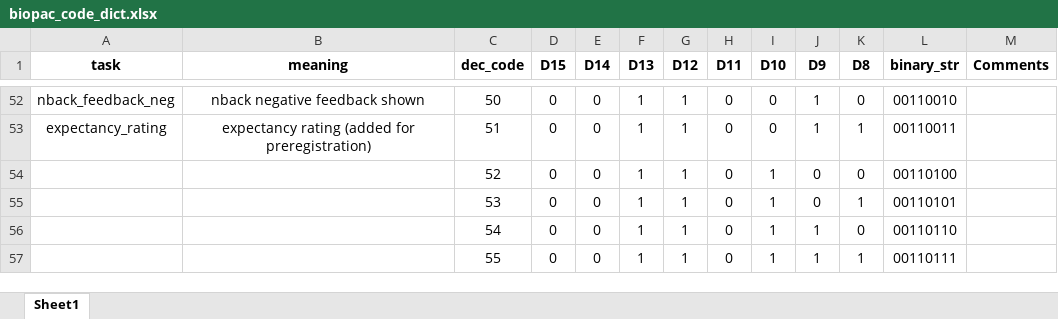
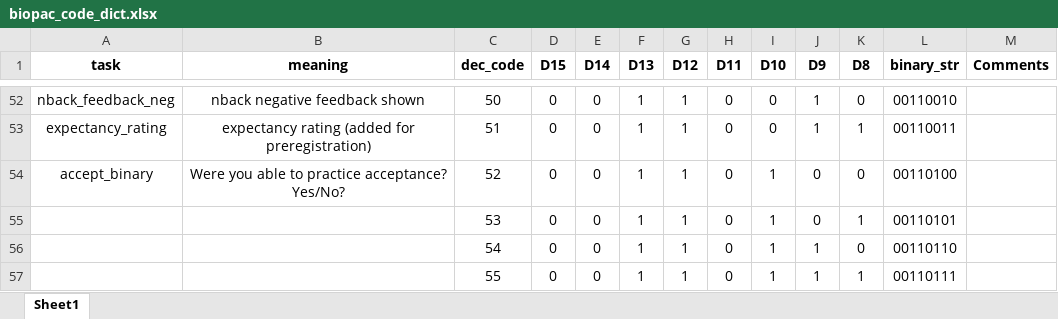
Before and after one commit to canlab/WASABI_public, an Excel workbook: fMRI Tasks/N-Of-Many/N-of-Many info/biopac_code_dict.xlsx, sheet Sheet1, drawn as a sheet; only a part is shown, gaps mark what is left out; values as stored, in another font and other column widths than the file's, no borders; the diff names each change by its address in the sheet, - before the commit and + after, or states it on an @@ line.

Commit message:
Big Update to all N-of-Many scripts and manual fixing of sub-SID002742, sub-SID002743, and N-of-Few sub-00009 files.

```diff
--- a/fMRI Tasks/N-Of-Many/N-of-Many info/biopac_code_dict.xlsx (sheet Sheet1)
+++ b/fMRI Tasks/N-Of-Many/N-of-Many info/biopac_code_dict.xlsx (sheet Sheet1)
-A54 (task): (empty)
+A54 (task): accept_binary
-B54 (meaning): (empty)
+B54 (meaning): Were you able to practice acceptance? Yes/No?
```
Also changed, not shown: 28 other files.
